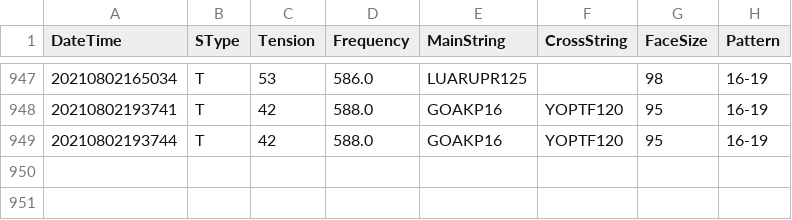
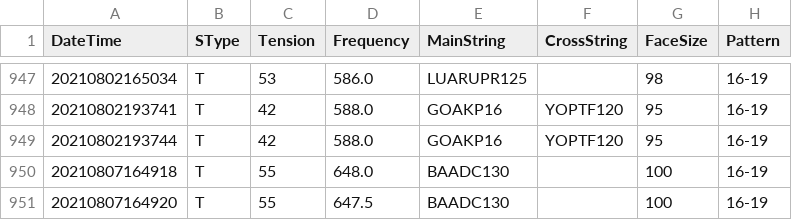
Before and after one commit to sugi-juku/get-tension, a CSV file: stdata_t.csv, drawn as a sheet; only a part is shown, gaps mark what is left out; the diff names each change by its address in the sheet, - before the commit and + after, or states it on an @@ line.

```diff
--- a/stdata_t.csv
+++ b/stdata_t.csv
+row 950: 20210807164918 | T | 55 | 648.0 | BAADC130 |  | 100 | 16-19
+row 951: 20210807164920 | T | 55 | 647.5 | BAADC130 |  | 100 | 16-19
```
Also changed, not shown: lrcoef01_t.csv, lrdata01_t.csv, 2 other files.
